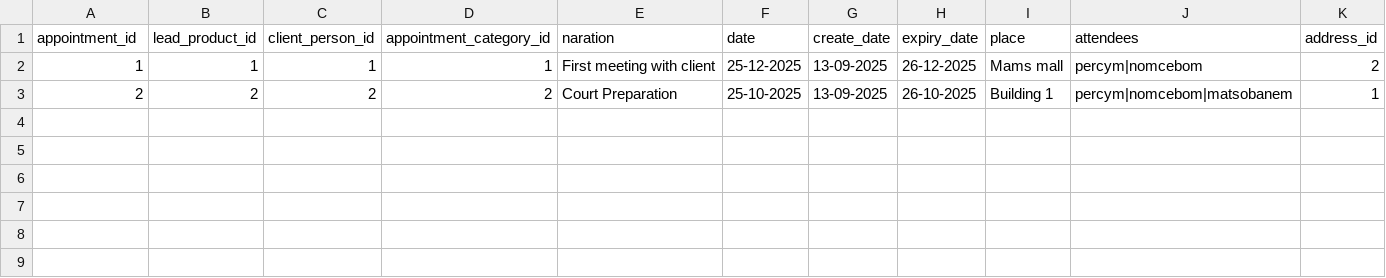
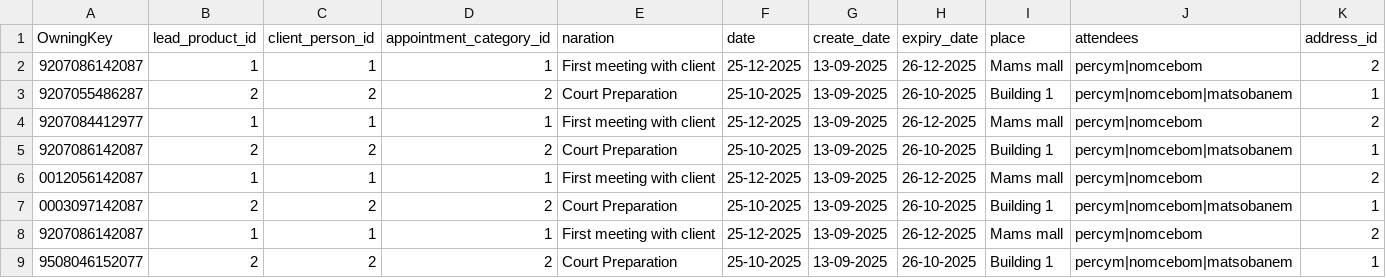
Before and after one commit to MatsobaneJoseph/opencase, a CSV file: appointment.csv, drawn as a sheet.

Commit message:
Update appointment.csv

```diff
--- a/appointment.csv
+++ b/appointment.csv
@@ -1,3 +1,9 @@
-appointment_id,lead_product_id,client_person_id,appointment_category_id,naration,date,create_date,expiry_date,place,attendees,address_id
-1,1,1,1,First meeting with client,25-12-2025,13-09-2025,26-12-2025,Mams mall,percym|nomcebom,2
-2,2,2,2,Court Preparation,25-10-2025,13-09-2025,26-10-2025,Building 1,percym|nomcebom|matsobanem,1
+OwningKey,lead_product_id,client_person_id,appointment_category_id,naration,date,create_date,expiry_date,place,attendees,address_id
+9207086142087,1,1,1,First meeting with client,25-12-2025,13-09-2025,26-12-2025,Mams mall,percym|nomcebom,2
+9207055486287,2,2,2,Court Preparation,25-10-2025,13-09-2025,26-10-2025,Building 1,percym|nomcebom|matsobanem,1
+9207084412977,1,1,1,First meeting with client,25-12-2025,13-09-2025,26-12-2025,Mams mall,percym|nomcebom,2
+9207086142087,2,2,2,Court Preparation,25-10-2025,13-09-2025,26-10-2025,Building 1,percym|nomcebom|matsobanem,1
+0012056142087,1,1,1,First meeting with client,25-12-2025,13-09-2025,26-12-2025,Mams mall,percym|nomcebom,2
+0003097142087,2,2,2,Court Preparation,25-10-2025,13-09-2025,26-10-2025,Building 1,percym|nomcebom|matsobanem,1
+9207086142087,1,1,1,First meeting with client,25-12-2025,13-09-2025,26-12-2025,Mams mall,percym|nomcebom,2
+9508046152077,2,2,2,Court Preparation,25-10-2025,13-09-2025,26-10-2025,Building 1,percym|nomcebom|matsobanem,1
```
